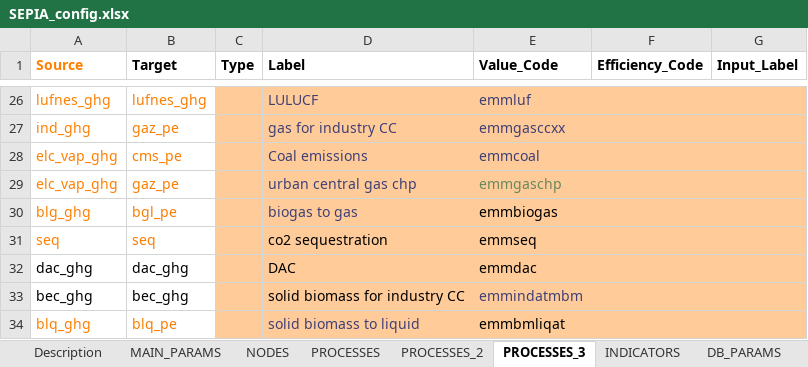
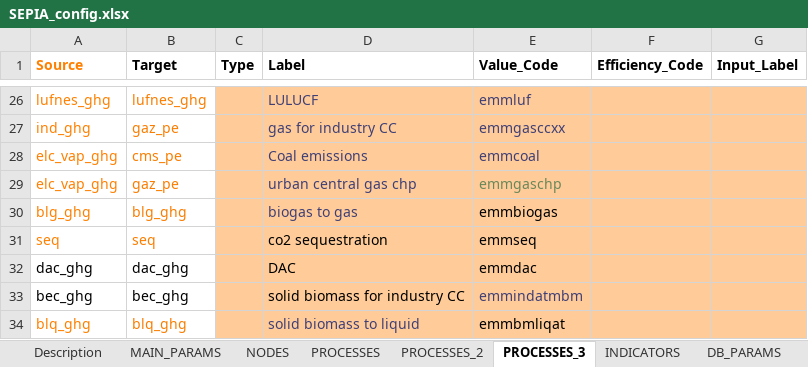
Before and after one commit to UmairTareen/pypsa-eur, an Excel workbook: SEPIA/SEPIA_config.xlsx, sheet PROCESSES_3, drawn as a sheet; only a part is shown, gaps mark what is left out; values as stored, in another font and other column widths than the file's, no borders; charts and pictures not drawn; the diff names each change by its address in the sheet, - before the commit and + after, or states it on an @@ line.

Commit message:
improve CO2 plots in sepia

```diff
--- a/SEPIA/SEPIA_config.xlsx (sheet PROCESSES_3)
+++ b/SEPIA/SEPIA_config.xlsx (sheet PROCESSES_3)
-B30 (Target): bgl_pe
+B30 (Target): blg_ghg
-B34 (Target): blq_pe
+B34 (Target): blq_ghg
```
Also changed, not shown: 1 other file.
